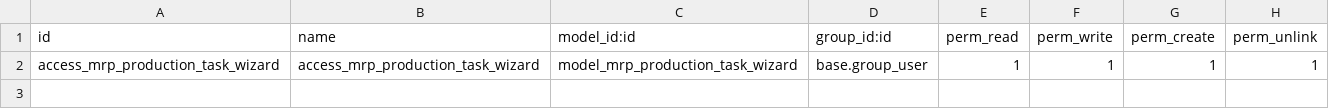
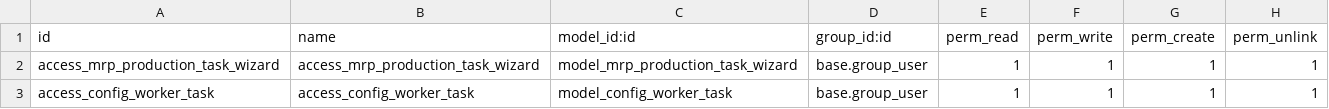
Before and after one commit to farha129/Odoo14, a CSV file: roh_alomran/mrp_roh/security/ir.model.access.csv, drawn as a sheet.

```diff
--- a/roh_alomran/mrp_roh/security/ir.model.access.csv
+++ b/roh_alomran/mrp_roh/security/ir.model.access.csv
@@ -2 +2,2 @@ id,name,model_id:id,group_id:id,perm_read,perm_write,perm_create,perm_unlink
 access_mrp_production_task_wizard,access_mrp_production_task_wizard,model_mrp_production_task_wizard,base.group_user,1,1,1,1
+access_config_worker_task,access_config_worker_task,model_config_worker_task,base.group_user,1,1,1,1
```
Also changed, not shown: 9 other files.
